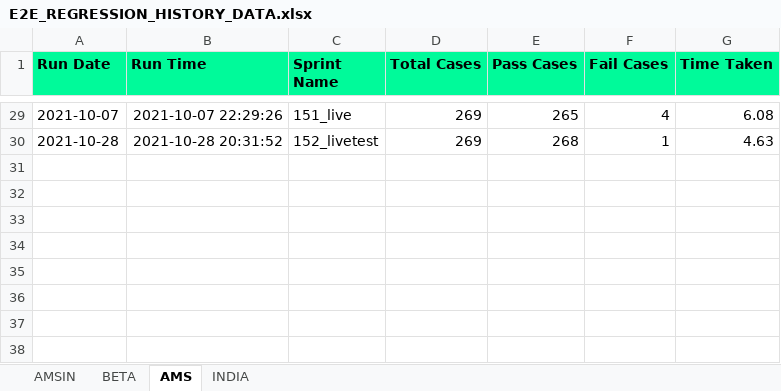
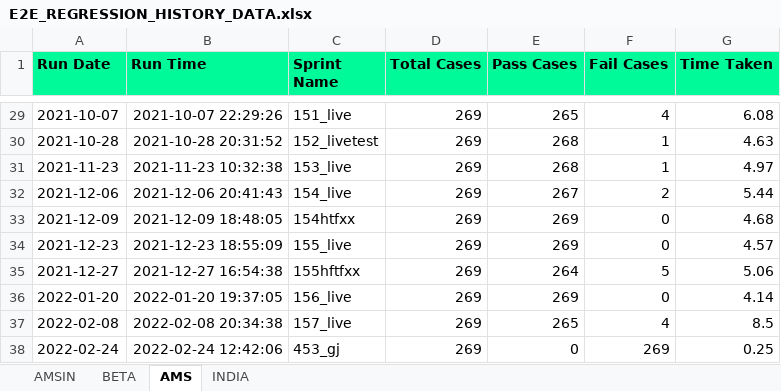
Before and after one commit to Vinod-E/POMdataDriven, an Excel workbook: Reports/Graph_Sprint_Data/E2E_REGRESSION_HISTORY_DATA.xlsx, sheet AMS, drawn as a sheet; only a part is shown, gaps mark what is left out; values as stored, in another font and other column widths than the file's, no borders; the diff names each change by its address in the sheet, - before the commit and + after, or states it on an @@ line.

```diff
--- a/Reports/Graph_Sprint_Data/E2E_REGRESSION_HISTORY_DATA.xlsx (sheet AMS)
+++ b/Reports/Graph_Sprint_Data/E2E_REGRESSION_HISTORY_DATA.xlsx (sheet AMS)
+row 31: 2021-11-23 | 2021-11-23 10:32:38 | 153_live | 269 | 268 | 1 | 4.97
+row 32: 2021-12-06 | 2021-12-06 20:41:43 | 154_live | 269 | 267 | 2 | 5.44
+row 33: 2021-12-09 | 2021-12-09 18:48:05 | 154htfxx | 269 | 269 | 0 | 4.68
+row 34: 2021-12-23 | 2021-12-23 18:55:09 | 155_live | 269 | 269 | 0 | 4.57
+row 35: 2021-12-27 | 2021-12-27 16:54:38 | 155hftfxx | 269 | 264 | 5 | 5.06
+row 36: 2022-01-20 | 2022-01-20 19:37:05 | 156_live | 269 | 269 | 0 | 4.14
+row 37: 2022-02-08 | 2022-02-08 20:34:38 | 157_live | 269 | 265 | 4 | 8.5
+row 38: 2022-02-24 | 2022-02-24 12:42:06 | 453_gj | 269 | 0 | 269 | 0.25
```
Also changed, not shown: sheet AMSIN, sheet BETA, Reports/Graph_Sprint_Data/MANAGE_INTERVIEWERS_HISTORY_DATA.xlsx, Reports/Graph_Sprint_Data/MASS_INTERVIEW_HISTORY_DATA.xlsx, 37 other files.
